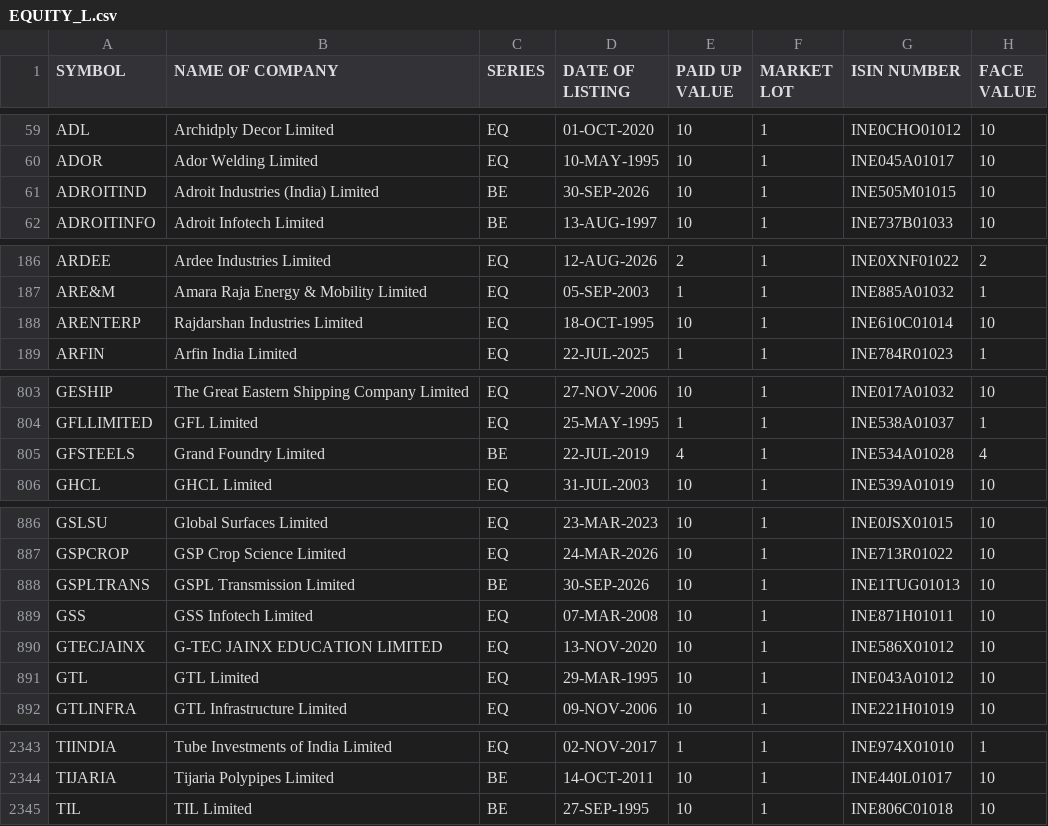
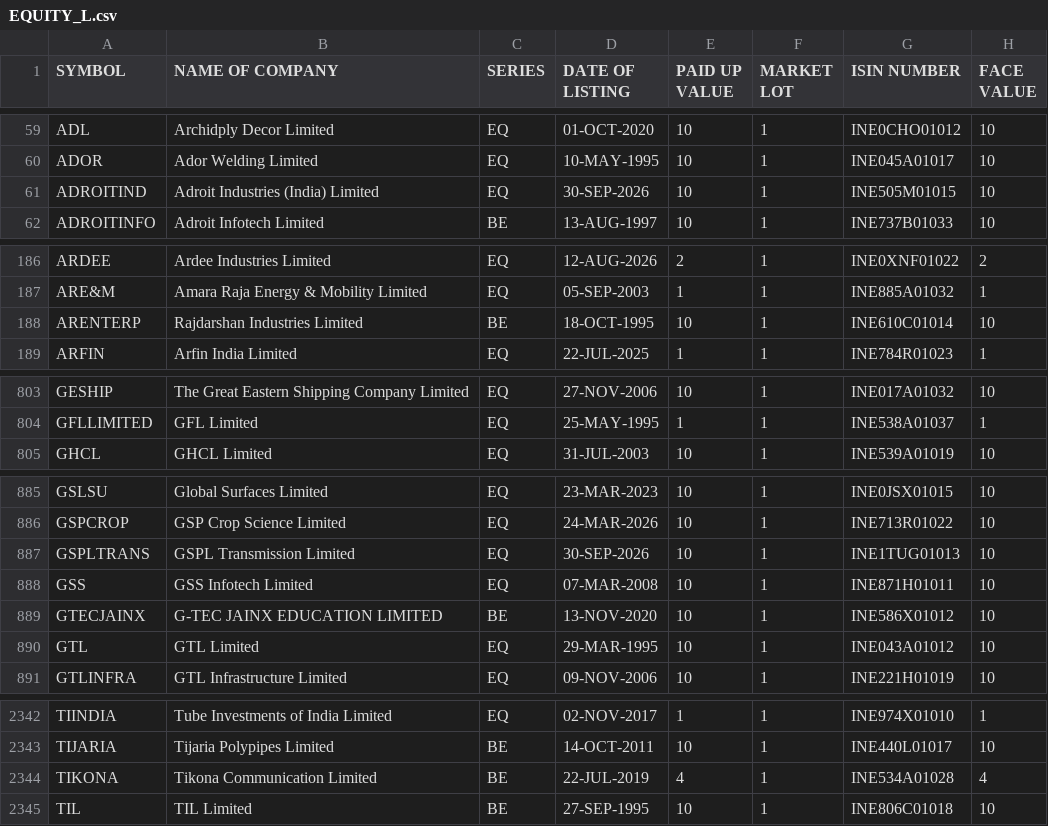
Before and after one commit to manoj-kholia/nse-scanner, a CSV file: EQUITY_L.csv, drawn as a sheet; only a part is shown, gaps mark what is left out; the diff covers the shown part only.

```diff
--- a/EQUITY_L.csv
+++ b/EQUITY_L.csv
@@ -60,3 +60,3 @@ ADL,Archidply Decor Limited,EQ,01-OCT-2020,10,1,INE0CHO01012,10
 ADOR,Ador Welding Limited,EQ,10-MAY-1995,10,1,INE045A01017,10
-ADROITIND,Adroit Industries (India) Limited,BE,30-SEP-2026,10,1,INE505M01015,10
+ADROITIND,Adroit Industries (India) Limited,EQ,30-SEP-2026,10,1,INE505M01015,10
 ADROITINFO,Adroit Infotech Limited,BE,13-AUG-1997,10,1,INE737B01033,10
@@ -187,3 +187,3 @@ ARDEE,Ardee Industries Limited,EQ,12-AUG-2026,2,1,INE0XNF01022,2
 ARE&M,Amara Raja Energy & Mobility Limited,EQ,05-SEP-2003,1,1,INE885A01032,1
-ARENTERP,Rajdarshan Industries Limited,EQ,18-OCT-1995,10,1,INE610C01014,10
+ARENTERP,Rajdarshan Industries Limited,BE,18-OCT-1995,10,1,INE610C01014,10
 ARFIN,Arfin India Limited,EQ,22-JUL-2025,1,1,INE784R01023,1
@@ -804,3 +804,2 @@ GESHIP,The Great Eastern Shipping Company Limited,EQ,27-NOV-2006,10,1,INE017A010
 GFLLIMITED,GFL Limited,EQ,25-MAY-1995,1,1,INE538A01037,1
-GFSTEELS,Grand Foundry Limited,BE,22-JUL-2019,4,1,INE534A01028,4
 GHCL,GHCL Limited,EQ,31-JUL-2003,10,1,INE539A01019,10
@@ -887,5 +886,5 @@ GSLSU,Global Surfaces Limited,EQ,23-MAR-2023,10,1,INE0JSX01015,10
 GSPCROP,GSP Crop Science Limited,EQ,24-MAR-2026,10,1,INE713R01022,10
-GSPLTRANS,GSPL Transmission Limited,BE,30-SEP-2026,10,1,INE1TUG01013,10
+GSPLTRANS,GSPL Transmission Limited,EQ,30-SEP-2026,10,1,INE1TUG01013,10
 GSS,GSS Infotech Limited,EQ,07-MAR-2008,10,1,INE871H01011,10
-GTECJAINX,G-TEC JAINX EDUCATION LIMITED,EQ,13-NOV-2020,10,1,INE586X01012,10
+GTECJAINX,G-TEC JAINX EDUCATION LIMITED,BE,13-NOV-2020,10,1,INE586X01012,10
 GTL,GTL Limited,EQ,29-MAR-1995,10,1,INE043A01012,10
@@ -2344,2 +2343,3 @@ TIINDIA,Tube Investments of India Limited,EQ,02-NOV-2017,1,1,INE974X01010,1
 TIJARIA,Tijaria Polypipes Limited,BE,14-OCT-2011,10,1,INE440L01017,10
+TIKONA,Tikona Communication Limited,BE,22-JUL-2019,4,1,INE534A01028,4
 TIL,TIL Limited,BE,27-SEP-1995,10,1,INE806C01018,10
```
Also changed, not shown: 6 edited cells elsewhere in this file, EQUITY_L_live.csv, cup_handle_signals.csv, 4 other files.
